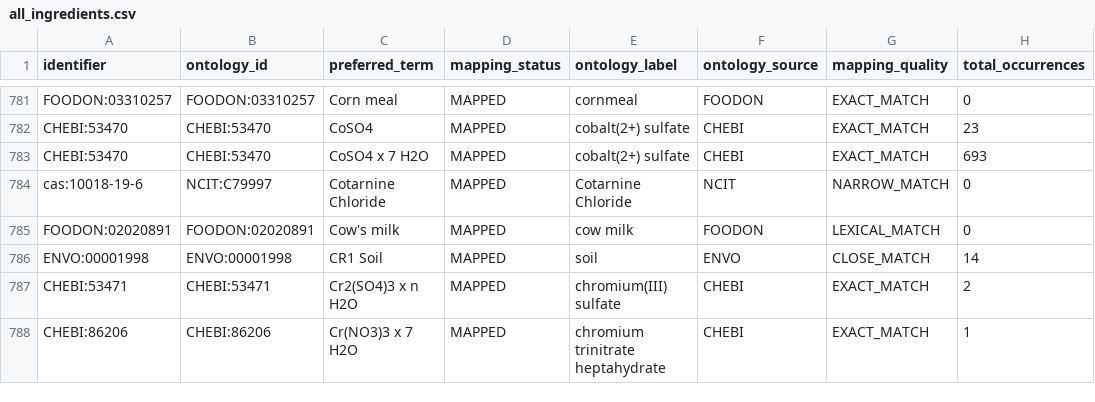
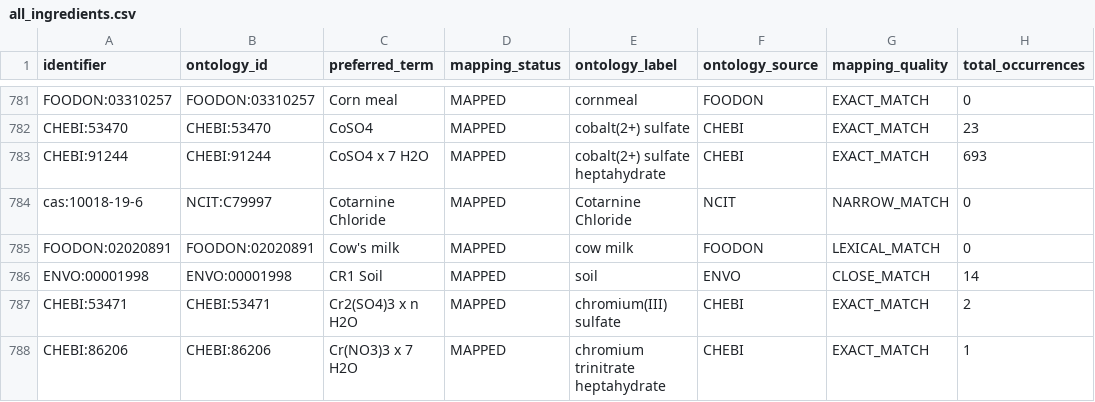
Before and after one commit to CultureBotAI/MediaIngredientMech, a CSV file: docs/data/all_ingredients.csv, drawn as a sheet; only a part is shown, gaps mark what is left out; the diff covers the shown part only; the diff names each change by its address in the sheet, - before the commit and + after, or states it on an @@ line.

```diff
--- a/docs/data/all_ingredients.csv
+++ b/docs/data/all_ingredients.csv
-A783 (identifier): CHEBI:53470
+A783 (identifier): CHEBI:91244
-B783 (ontology_id): CHEBI:53470
+B783 (ontology_id): CHEBI:91244
-E783 (ontology_label): cobalt(2+) sulfate
+E783 (ontology_label): cobalt(2+) sulfate heptahydrate
```
Also changed, not shown: 37 edited cells elsewhere in this file, docs/data/label_index.csv, docs/data/mapped_ingredients.csv, 22 other files.
